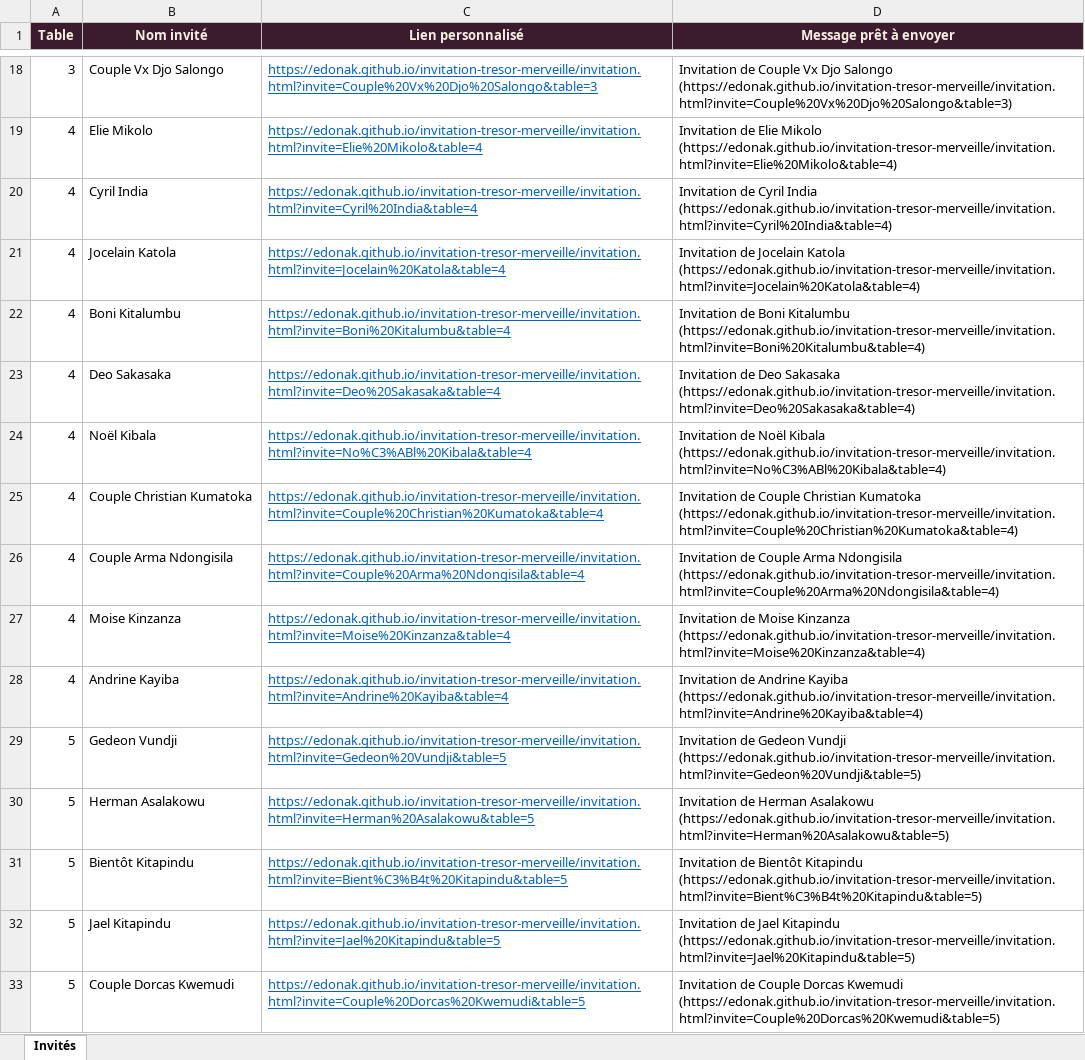
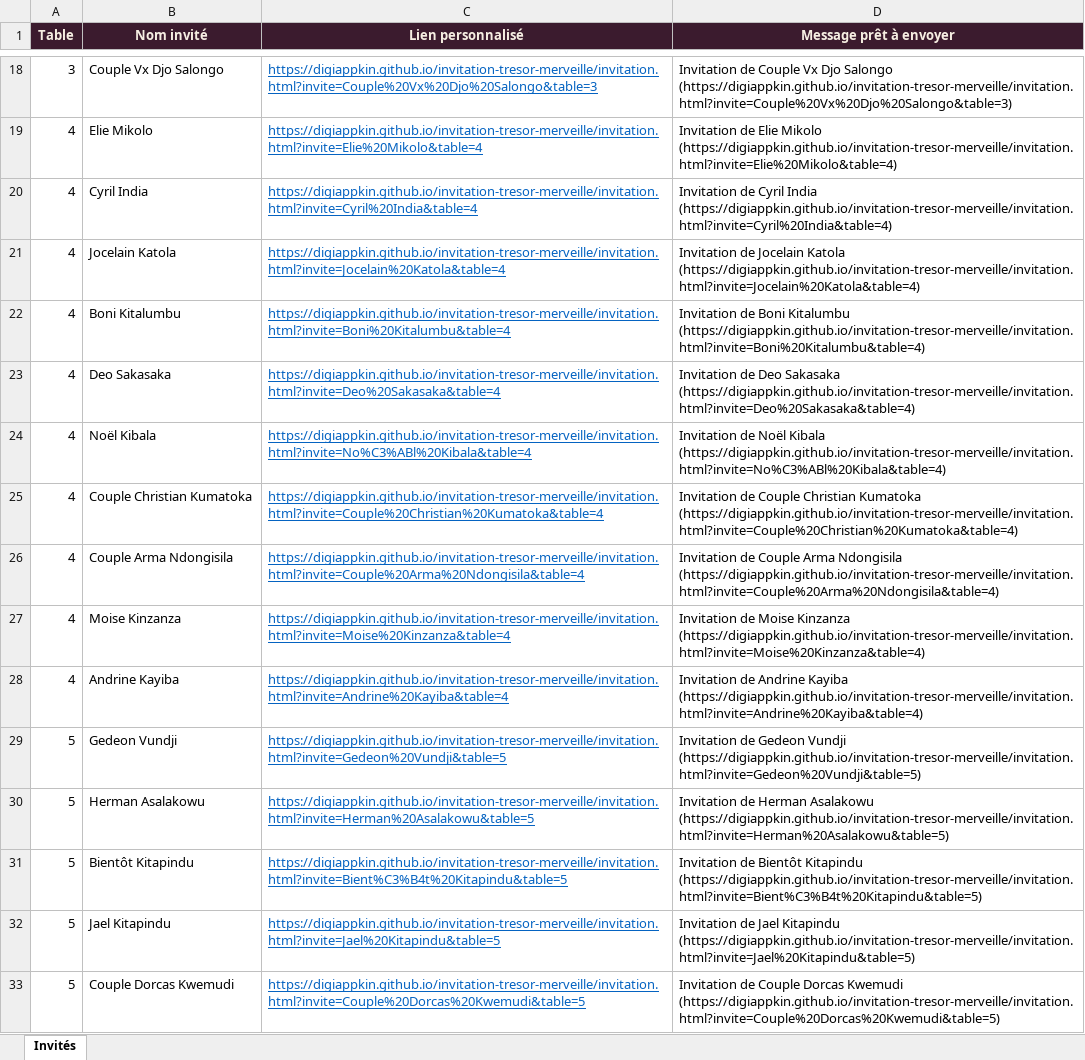
Before and after one commit to Edonak/invitation-tresor-merveille, an Excel workbook: liste_invites.xlsx, sheet Invités, drawn as a sheet; only a part is shown, gaps mark what is left out; values as stored, in another font and other column widths than the file's, no borders; the diff covers the shown part only; the diff names each change by its address in the sheet, - before the commit and + after, or states it on an @@ line.

```diff
--- a/liste_invites.xlsx (sheet Invités)
+++ b/liste_invites.xlsx (sheet Invités)
-C18 (Lien personnalisé): https://edonak.github.io/invitation-tresor-merveille/invitation.html?invite=Couple%20Vx%20Djo%20Salongo&table=3
+C18 (Lien personnalisé): https://digiappkin.github.io/invitation-tresor-merveille/invitation.html?invite=Couple%20Vx%20Djo%20Salongo&table=3
-D18 (Message prêt à envoyer): …Djo Salongo (https://edonak.github.io/invitation-tresor-merveille/invitation.html?invite=Couple%20Vx%20Djo%20Salongo&table=3)
+D18 (Message prêt à envoyer): …Djo Salongo (https://digiappkin.github.io/invitation-tresor-merveille/invitation.html?invite=Couple%20Vx%20Djo%20Salongo&table=3)
-C19 (Lien personnalisé): https://edonak.github.io/invitation-tresor-merveille/invitation.html?invite=Elie%20Mikolo&table=4
+C19 (Lien personnalisé): https://digiappkin.github.io/invitation-tresor-merveille/invitation.html?invite=Elie%20Mikolo&table=4
-D19 (Message prêt à envoyer): …Elie Mikolo (https://edonak.github.io/invitation-tresor-merveille/invitation.html?invite=Elie%20Mikolo&table=4)
+D19 (Message prêt à envoyer): …Elie Mikolo (https://digiappkin.github.io/invitation-tresor-merveille/invitation.html?invite=Elie%20Mikolo&table=4)
-C20 (Lien personnalisé): https://edonak.github.io/invitation-tresor-merveille/invitation.html?invite=Cyril%20India&table=4
+C20 (Lien personnalisé): https://digiappkin.github.io/invitation-tresor-merveille/invitation.html?invite=Cyril%20India&table=4
-D20 (Message prêt à envoyer): …Cyril India (https://edonak.github.io/invitation-tresor-merveille/invitation.html?invite=Cyril%20India&table=4)
+D20 (Message prêt à envoyer): …Cyril India (https://digiappkin.github.io/invitation-tresor-merveille/invitation.html?invite=Cyril%20India&table=4)
-C21 (Lien personnalisé): https://edonak.github.io/invitation-tresor-merveille/invitation.html?invite=Jocelain%20Katola&table=4
+C21 (Lien personnalisé): https://digiappkin.github.io/invitation-tresor-merveille/invitation.html?invite=Jocelain%20Katola&table=4
-D21 (Message prêt à envoyer): …Jocelain Katola (https://edonak.github.io/invitation-tresor-merveille/invitation.html?invite=Jocelain%20Katola&table=4)
+D21 (Message prêt à envoyer): …Jocelain Katola (https://digiappkin.github.io/invitation-tresor-merveille/invitation.html?invite=Jocelain%20Katola&table=4)
-C22 (Lien personnalisé): https://edonak.github.io/invitation-tresor-merveille/invitation.html?invite=Boni%20Kitalumbu&table=4
+C22 (Lien personnalisé): https://digiappkin.github.io/invitation-tresor-merveille/invitation.html?invite=Boni%20Kitalumbu&table=4
-D22 (Message prêt à envoyer): …Boni Kitalumbu (https://edonak.github.io/invitation-tresor-merveille/invitation.html?invite=Boni%20Kitalumbu&table=4)
+D22 (Message prêt à envoyer): …Boni Kitalumbu (https://digiappkin.github.io/invitation-tresor-merveille/invitation.html?invite=Boni%20Kitalumbu&table=4)
-C23 (Lien personnalisé): https://edonak.github.io/invitation-tresor-merveille/invitation.html?invite=Deo%20Sakasaka&table=4
+C23 (Lien personnalisé): https://digiappkin.github.io/invitation-tresor-merveille/invitation.html?invite=Deo%20Sakasaka&table=4
-D23 (Message prêt à envoyer): …Deo Sakasaka (https://edonak.github.io/invitation-tresor-merveille/invitation.html?invite=Deo%20Sakasaka&table=4)
+D23 (Message prêt à envoyer): …Deo Sakasaka (https://digiappkin.github.io/invitation-tresor-merveille/invitation.html?invite=Deo%20Sakasaka&table=4)
-C24 (Lien personnalisé): https://edonak.github.io/invitation-tresor-merveille/invitation.html?invite=No%C3%ABl%20Kibala&table=4
+C24 (Lien personnalisé): https://digiappkin.github.io/invitation-tresor-merveille/invitation.html?invite=No%C3%ABl%20Kibala&table=4
-D24 (Message prêt à envoyer): …Noël Kibala (https://edonak.github.io/invitation-tresor-merveille/invitation.html?invite=No%C3%ABl%20Kibala&table=4)
+D24 (Message prêt à envoyer): …Noël Kibala (https://digiappkin.github.io/invitation-tresor-merveille/invitation.html?invite=No%C3%ABl%20Kibala&table=4)
-C25 (Lien personnalisé): https://edonak.github.io/invitation-tresor-merveille/invitation.html?invite=Couple%20Christian%20Kumatoka&table=4
+C25 (Lien personnalisé): https://digiappkin.github.io/invitation-tresor-merveille/invitation.html?invite=Couple%20Christian%20Kumatoka&table=4
-D25 (Message prêt à envoyer): …Christian Kumatoka (https://edonak.github.io/invitation-tresor-merveille/invitation.html?invite=Couple%20Christian%20Kumatoka&table=4)
+D25 (Message prêt à envoyer): …Christian Kumatoka (https://digiappkin.github.io/invitation-tresor-merveille/invitation.html?invite=Couple%20Christian%20Kumatoka&table=4)
-C26 (Lien personnalisé): https://edonak.github.io/invitation-tresor-merveille/invitation.html?invite=Couple%20Arma%20Ndongisila&table=4
+C26 (Lien personnalisé): https://digiappkin.github.io/invitation-tresor-merveille/invitation.html?invite=Couple%20Arma%20Ndongisila&table=4
-D26 (Message prêt à envoyer): …Arma Ndongisila (https://edonak.github.io/invitation-tresor-merveille/invitation.html?invite=Couple%20Arma%20Ndongisila&table=4)
+D26 (Message prêt à envoyer): …Arma Ndongisila (https://digiappkin.github.io/invitation-tresor-merveille/invitation.html?invite=Couple%20Arma%20Ndongisila&table=4)
-C27 (Lien personnalisé): https://edonak.github.io/invitation-tresor-merveille/invitation.html?invite=Moise%20Kinzanza&table=4
+C27 (Lien personnalisé): https://digiappkin.github.io/invitation-tresor-merveille/invitation.html?invite=Moise%20Kinzanza&table=4
-D27 (Message prêt à envoyer): …Moise Kinzanza (https://edonak.github.io/invitation-tresor-merveille/invitation.html?invite=Moise%20Kinzanza&table=4)
+D27 (Message prêt à envoyer): …Moise Kinzanza (https://digiappkin.github.io/invitation-tresor-merveille/invitation.html?invite=Moise%20Kinzanza&table=4)
-C28 (Lien personnalisé): https://edonak.github.io/invitation-tresor-merveille/invitation.html?invite=Andrine%20Kayiba&table=4
+C28 (Lien personnalisé): https://digiappkin.github.io/invitation-tresor-merveille/invitation.html?invite=Andrine%20Kayiba&table=4
-D28 (Message prêt à envoyer): …Andrine Kayiba (https://edonak.github.io/invitation-tresor-merveille/invitation.html?invite=Andrine%20Kayiba&table=4)
+D28 (Message prêt à envoyer): …Andrine Kayiba (https://digiappkin.github.io/invitation-tresor-merveille/invitation.html?invite=Andrine%20Kayiba&table=4)
-C29 (Lien personnalisé): https://edonak.github.io/invitation-tresor-merveille/invitation.html?invite=Gedeon%20Vundji&table=5
+C29 (Lien personnalisé): https://digiappkin.github.io/invitation-tresor-merveille/invitation.html?invite=Gedeon%20Vundji&table=5
-D29 (Message prêt à envoyer): …Gedeon Vundji (https://edonak.github.io/invitation-tresor-merveille/invitation.html?invite=Gedeon%20Vundji&table=5)
+D29 (Message prêt à envoyer): …Gedeon Vundji (https://digiappkin.github.io/invitation-tresor-merveille/invitation.html?invite=Gedeon%20Vundji&table=5)
-C30 (Lien personnalisé): https://edonak.github.io/invitation-tresor-merveille/invitation.html?invite=Herman%20Asalakowu&table=5
+C30 (Lien personnalisé): https://digiappkin.github.io/invitation-tresor-merveille/invitation.html?invite=Herman%20Asalakowu&table=5
-D30 (Message prêt à envoyer): …Herman Asalakowu (https://edonak.github.io/invitation-tresor-merveille/invitation.html?invite=Herman%20Asalakowu&table=5)
+D30 (Message prêt à envoyer): …Herman Asalakowu (https://digiappkin.github.io/invitation-tresor-merveille/invitation.html?invite=Herman%20Asalakowu&table=5)
-C31 (Lien personnalisé): https://edonak.github.io/invitation-tresor-merveille/invitation.html?invite=Bient%C3%B4t%20Kitapindu&table=5
+C31 (Lien personnalisé): https://digiappkin.github.io/invitation-tresor-merveille/invitation.html?invite=Bient%C3%B4t%20Kitapindu&table=5
-D31 (Message prêt à envoyer): …Bientôt Kitapindu (https://edonak.github.io/invitation-tresor-merveille/invitation.html?invite=Bient%C3%B4t%20Kitapindu&table=5)
+D31 (Message prêt à envoyer): …Bientôt Kitapindu (https://digiappkin.github.io/invitation-tresor-merveille/invitation.html?invite=Bient%C3%B4t%20Kitapindu&table=5)
-C32 (Lien personnalisé): https://edonak.github.io/invitation-tresor-merveille/invitation.html?invite=Jael%20Kitapindu&table=5
+C32 (Lien personnalisé): https://digiappkin.github.io/invitation-tresor-merveille/invitation.html?invite=Jael%20Kitapindu&table=5
-D32 (Message prêt à envoyer): …Jael Kitapindu (https://edonak.github.io/invitation-tresor-merveille/invitation.html?invite=Jael%20Kitapindu&table=5)
+D32 (Message prêt à envoyer): …Jael Kitapindu (https://digiappkin.github.io/invitation-tresor-merveille/invitation.html?invite=Jael%20Kitapindu&table=5)
-C33 (Lien personnalisé): https://edonak.github.io/invitation-tresor-merveille/invitation.html?invite=Couple%20Dorcas%20Kwemudi&table=5
+C33 (Lien personnalisé): https://digiappkin.github.io/invitation-tresor-merveille/invitation.html?invite=Couple%20Dorcas%20Kwemudi&table=5
-D33 (Message prêt à envoyer): …Dorcas Kwemudi (https://edonak.github.io/invitation-tresor-merveille/invitation.html?invite=Couple%20Dorcas%20Kwemudi&table=5)
+D33 (Message prêt à envoyer): …Dorcas Kwemudi (https://digiappkin.github.io/invitation-tresor-merveille/invitation.html?invite=Couple%20Dorcas%20Kwemudi&table=5)
```
Also changed, not shown: 244 edited cells elsewhere in this sheet.
